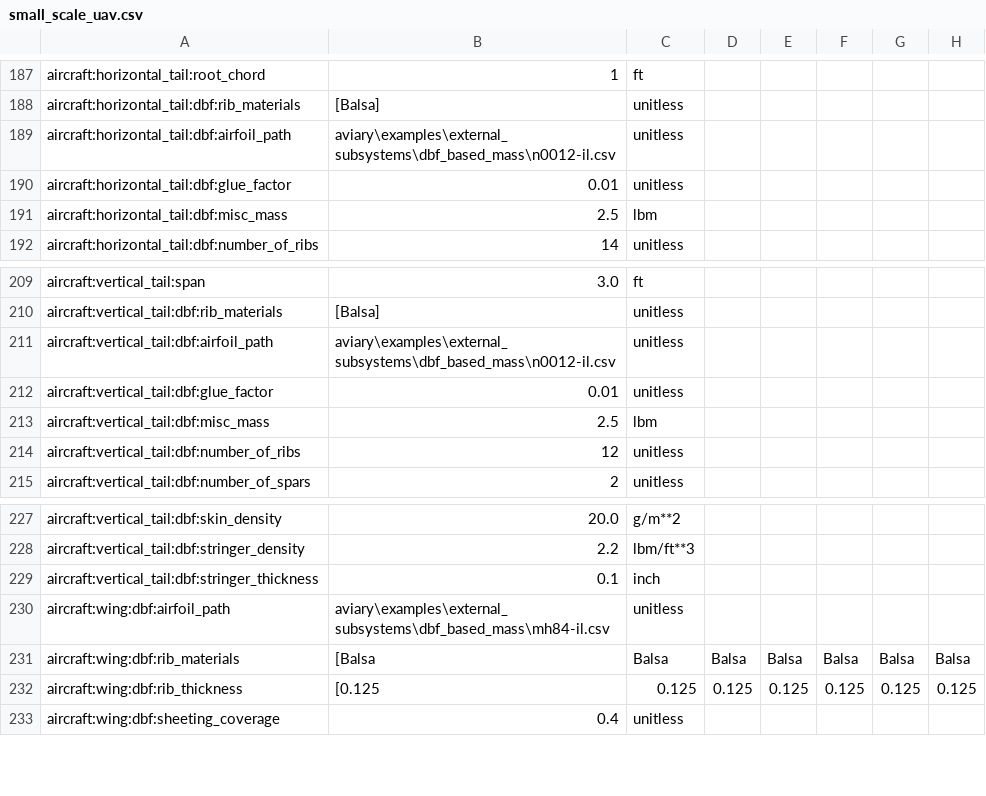
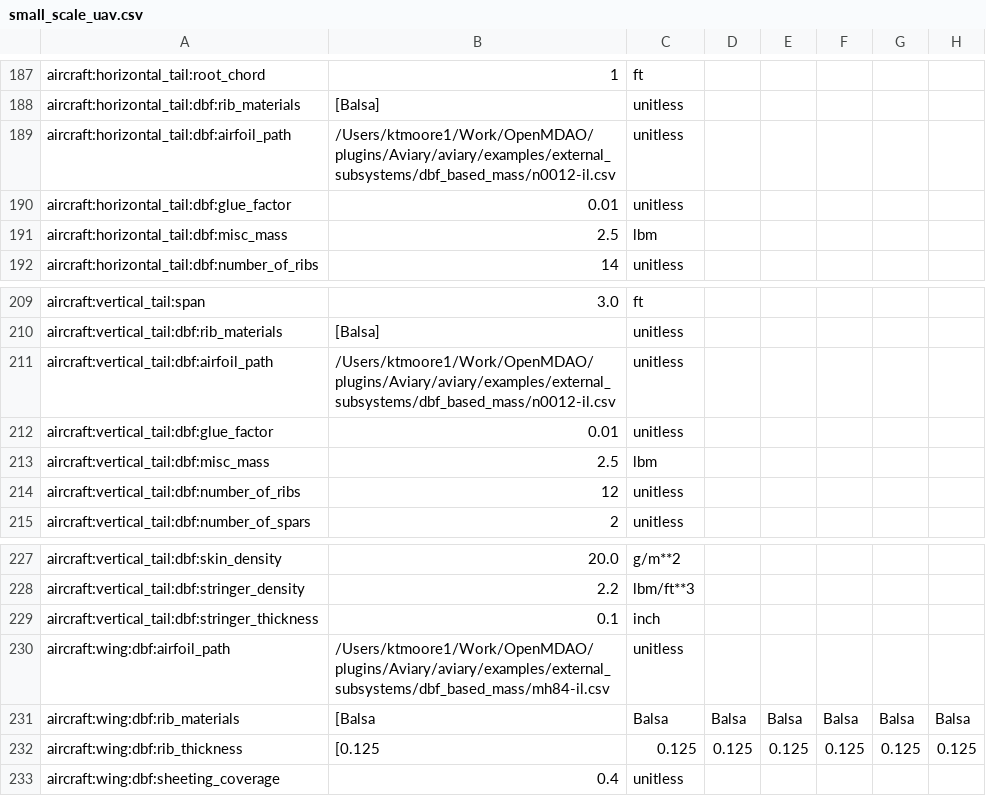
Before and after one commit to Kenneth-T-Moore/Aviary, a CSV file: aviary/models/aircraft/test_aircraft/small_scale_uav.csv, drawn as a sheet; only a part is shown, gaps mark what is left out; the diff names each change by its address in the sheet, - before the commit and + after, or states it on an @@ line.

```diff
--- a/aviary/models/aircraft/test_aircraft/small_scale_uav.csv
+++ b/aviary/models/aircraft/test_aircraft/small_scale_uav.csv
-B189: aviary\examples\external_subsystems\dbf_based_mass\n0012-il.csv
+B189: /Users/ktmoore1/Work/OpenMDAO/plugins/Aviary/aviary/examples/external_subsystems/dbf_based_mass/n0012-il.csv
-B211: aviary\examples\external_subsystems\dbf_based_mass\n0012-il.csv
+B211: /Users/ktmoore1/Work/OpenMDAO/plugins/Aviary/aviary/examples/external_subsystems/dbf_based_mass/n0012-il.csv
-B230: aviary\examples\external_subsystems\dbf_based_mass\mh84-il.csv
+B230: /Users/ktmoore1/Work/OpenMDAO/plugins/Aviary/aviary/examples/external_subsystems/dbf_based_mass/mh84-il.csv
```
Also changed, not shown: 5 other files.
